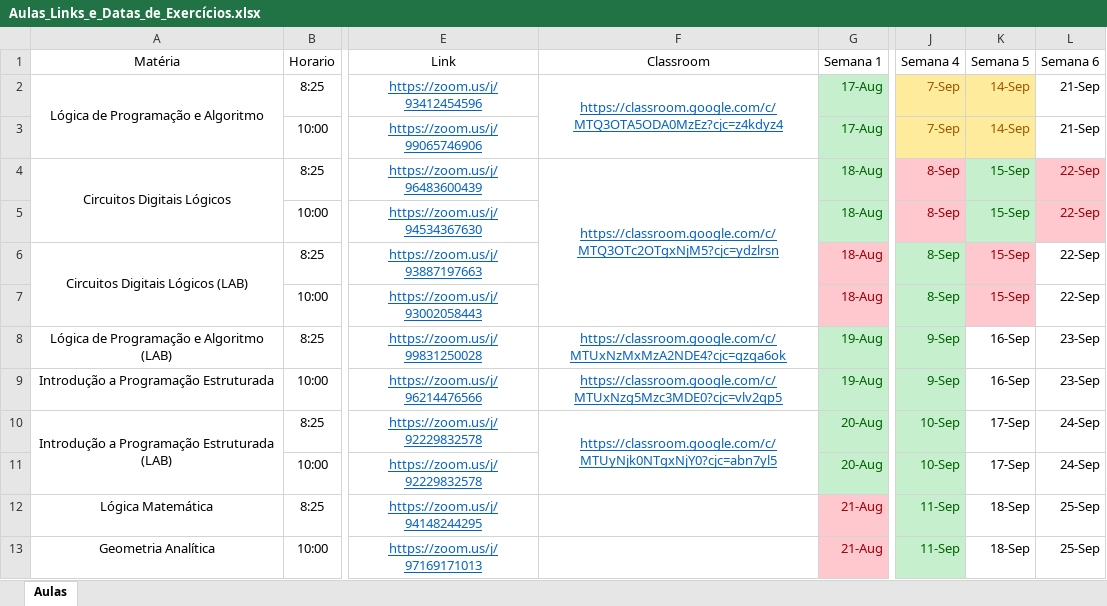
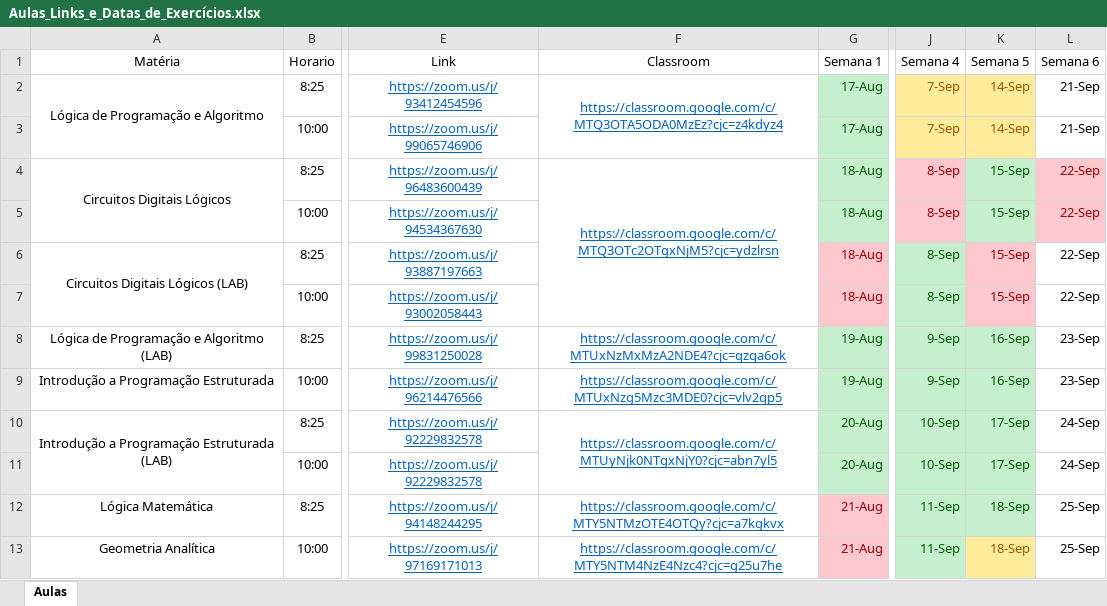
Before and after one commit to ocelojr3/Segundo-Semestre-unip, an Excel workbook: Informativos/Aulas_Links_e_Datas_de_Exercícios.xlsx, sheet Aulas, drawn as a sheet; only a part is shown, gaps mark what is left out; values as stored, in another font and other column widths than the file's, no borders; the diff names each change by its address in the sheet, - before the commit and + after, or states it on an @@ line.

Commit message:
Update 1.1
Atualização com dados de Sexta-feira e aulas atualizadas

```diff
--- a/Informativos/Aulas_Links_e_Datas_de_Exercícios.xlsx (sheet Aulas)
+++ b/Informativos/Aulas_Links_e_Datas_de_Exercícios.xlsx (sheet Aulas)
@@ K8:K12 fill: none → #C6EFCE, text colour: black → #006100 @@
-F12 (Classroom): (empty)
+F12 (Classroom): https://classroom.google.com/c/MTY5NTMzOTE4OTQy?cjc=a7kgkvx
-F13 (Classroom): (empty)
+F13 (Classroom): https://classroom.google.com/c/MTY5NTM4NzE4Nzc4?cjc=g25u7he
@@ K13 fill: none → #FFEB9C, text colour: black → #9C5700 @@
```
